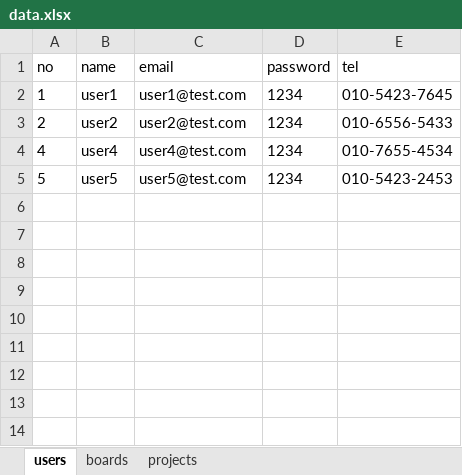
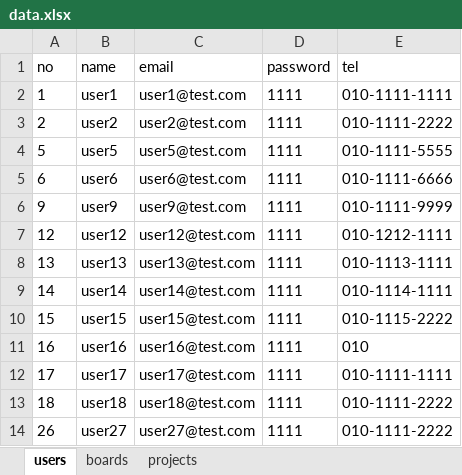
Before and after one commit to Bulgogi-Pizza/bitcamp-mystudy, an Excel workbook: myapp/app-server/data.xlsx, sheet users, drawn as a sheet; values as stored, in another font and other column widths than the file's, no borders; removed rows and columns are numbered as before the commit, all else as after; the diff names each change by its address in the sheet, - before the commit and + after, or states it on an @@ line.

```diff
--- a/myapp/app-server/data.xlsx (sheet users)
+++ b/myapp/app-server/data.xlsx (sheet users)
-D2:D3 (password): 1234
+D2:D3 (password): 1111
-E2 (tel): 010-5423-7645
+E2 (tel): 010-1111-1111
-E3 (tel): 010-6556-5433
+E3 (tel): 010-1111-2222
-row 4: 4 | user4 | user4@test.com | 1234 | 010-7655-4534
-D4 (password): 1234
+D4 (password): 1111
-E4 (tel): 010-5423-2453
+E4 (tel): 010-1111-5555
+row 5: 6 | user6 | user6@test.com | 1111 | 010-1111-6666
+row 6: 9 | user9 | user9@test.com | 1111 | 010-1111-9999
+row 7: 12 | user12 | user12@test.com | 1111 | 010-1212-1111
+row 8: 13 | user13 | user13@test.com | 1111 | 010-1113-1111
+row 9: 14 | user14 | user14@test.com | 1111 | 010-1114-1111
+row 10: 15 | user15 | user15@test.com | 1111 | 010-1115-2222
+row 11: 16 | user16 | user16@test.com | 1111 | 010
+row 12: 17 | user17 | user17@test.com | 1111 | 010-1111-1111
+row 13: 18 | user18 | user18@test.com | 1111 | 010-1111-2222
+row 14: 26 | user27 | user27@test.com | 1111 | 010-1111-2222
```
Also changed, not shown: sheet boards, sheet projects, myapp/app-server/data0.xlsx, 57 other files.
